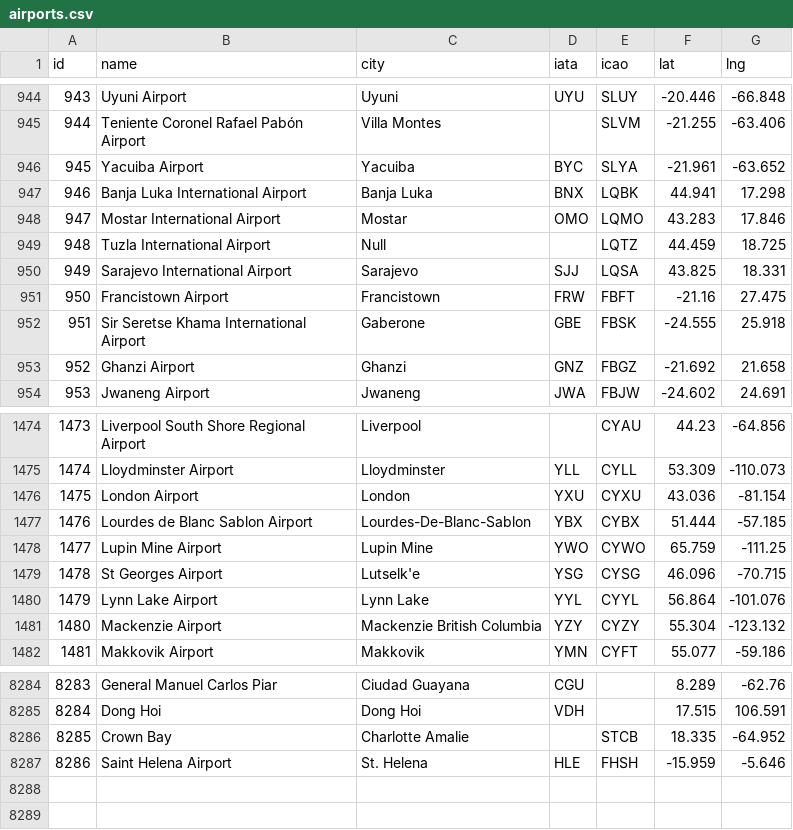
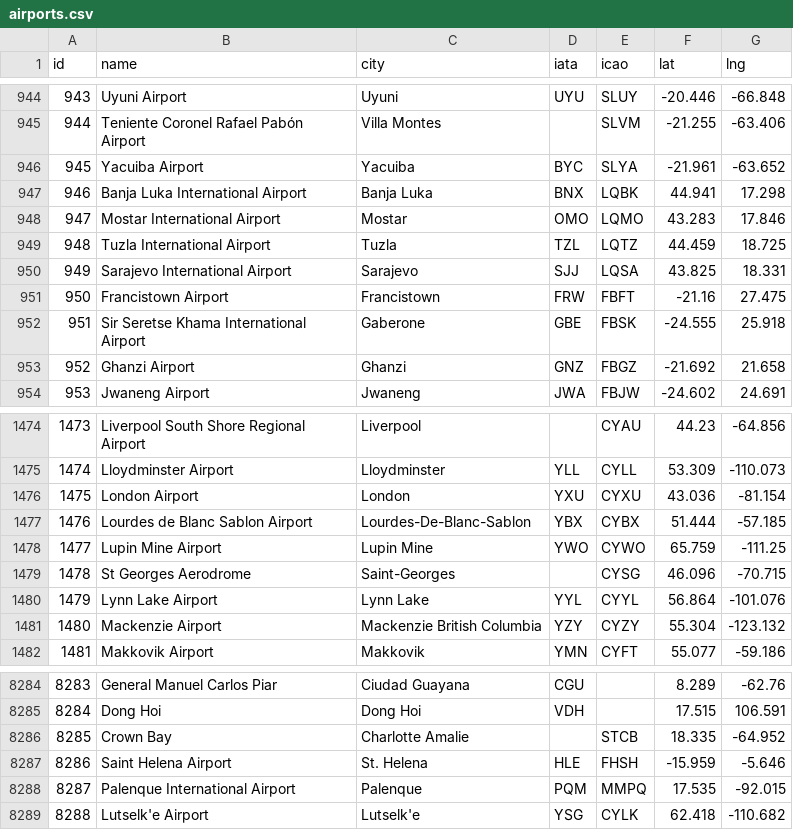
Before and after one commit to markusenglund/great-circle-map, a CSV file: public/airports.csv, drawn as a sheet; only a part is shown, gaps mark what is left out.

Commit message:
improve airport data

```diff
--- a/public/airports.csv
+++ b/public/airports.csv
@@ -948,3 +948,3 @@ id,name,city,iata,icao,lat,lng
 947,Mostar International Airport,Mostar,OMO,LQMO,43.283,17.846
-948,Tuzla International Airport,Null,,LQTZ,44.459,18.725
+948,Tuzla International Airport,Tuzla,TZL,LQTZ,44.459,18.725
 949,Sarajevo International Airport,Sarajevo,SJJ,LQSA,43.825,18.331
@@ -1478,3 +1478,3 @@ id,name,city,iata,icao,lat,lng
 1477,Lupin Mine Airport,Lupin Mine,YWO,CYWO,65.759,-111.25
-1478,St Georges Airport,Lutselk'e,YSG,CYSG,46.096,-70.715
+1478,St Georges Aerodrome,Saint-Georges,,CYSG,46.096,-70.715
 1479,Lynn Lake Airport,Lynn Lake,YYL,CYYL,56.864,-101.076
@@ -8287 +8287,3 @@ id,name,city,iata,icao,lat,lng
 8286,Saint Helena Airport,St. Helena,HLE,FHSH,-15.959,-5.646
+8287,Palenque International Airport,Palenque,PQM,MMPQ,17.535,-92.015
+8288,Lutselk'e Airport,Lutselk'e,YSG,CYLK,62.418,-110.682
```
